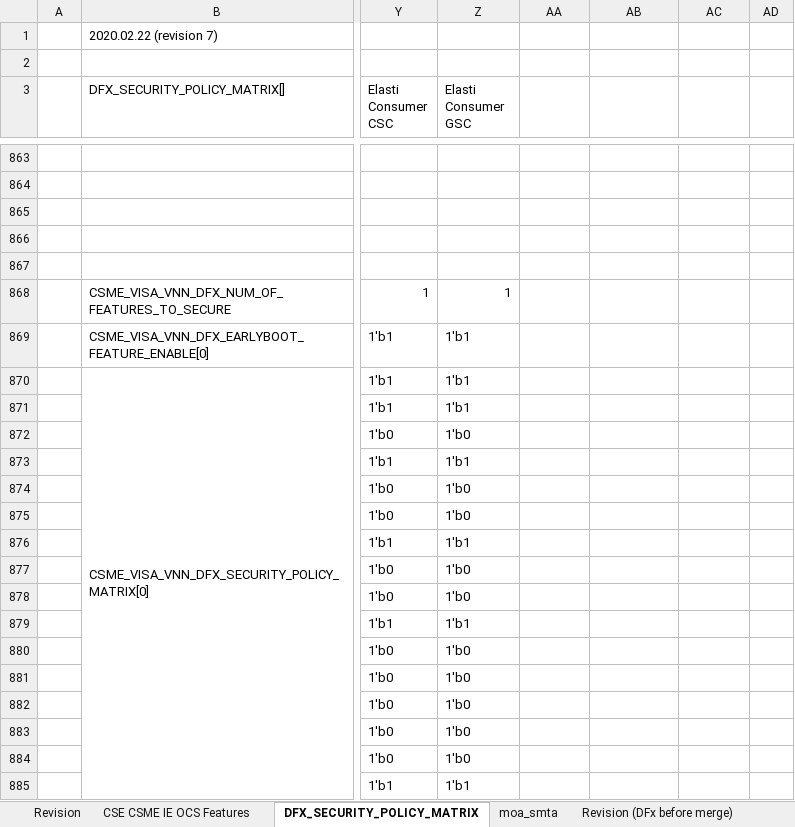
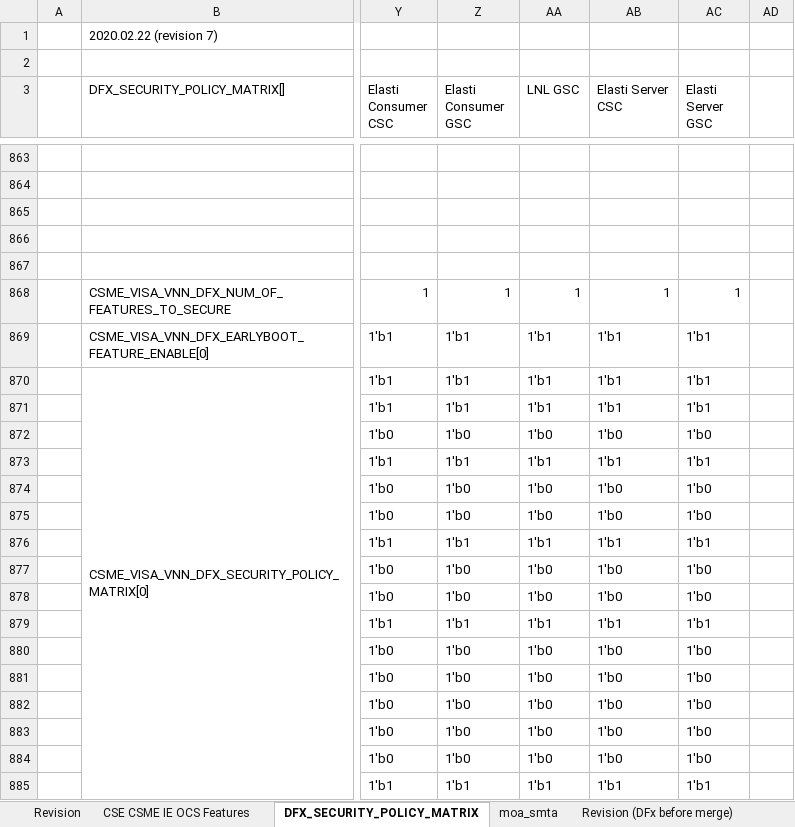
Before and after one commit to jason-ytsao/exp_submodule, an Excel workbook: ArchSpecs/Working/CSME IE OCS Hardware Architecture Features Per Project.xlsx, sheet DFX_SECURITY_POLICY_MATRIX, drawn as a sheet; only a part is shown, gaps mark what is left out; values as stored, in another font and other column widths than the file's, no cell formats; ↵ is a line break in a cell; the diff covers the shown part only; the diff names each change by its address in the sheet, - before the commit and + after, or states it on an @@ line.

Commit message:
Added Elasti Server GSC/CSC configuration
[git-p4: depot-paths = "//depot/projects/coe/CSME/": change = 797501]

```diff
--- a/ArchSpecs/Working/CSME IE OCS Hardware Architecture Features Per Project.xlsx (sheet DFX_SECURITY_POLICY_MATRIX)
+++ b/ArchSpecs/Working/CSME IE OCS Hardware Architecture Features Per Project.xlsx (sheet DFX_SECURITY_POLICY_MATRIX)
-AA3: (empty)
+AA3: LNL GSC
-AB3: (empty)
+AB3: Elasti Server ↵ CSC
-AC3: (empty)
+AC3: Elasti Server GSC
-AA868 (LNL GSC): (empty)
+AA868 (LNL GSC): 1
-AB868 (Elasti Server CSC): (empty)
+AB868 (Elasti Server CSC): 1
-AC868 (Elasti Server GSC): (empty)
+AC868 (Elasti Server GSC): 1
-AA869:AA871 (LNL GSC): (empty)
+AA869:AA871 (LNL GSC): 1'b1
-AB869:AB871 (Elasti Server CSC): (empty)
+AB869:AB871 (Elasti Server CSC): 1'b1
-AC869:AC871 (Elasti Server GSC): (empty)
+AC869:AC871 (Elasti Server GSC): 1'b1
-AA872 (LNL GSC): (empty)
+AA872 (LNL GSC): 1'b0
-AB872 (Elasti Server CSC): (empty)
+AB872 (Elasti Server CSC): 1'b0
-AC872 (Elasti Server GSC): (empty)
+AC872 (Elasti Server GSC): 1'b0
-AA873 (LNL GSC): (empty)
+AA873 (LNL GSC): 1'b1
-AB873 (Elasti Server CSC): (empty)
+AB873 (Elasti Server CSC): 1'b1
-AC873 (Elasti Server GSC): (empty)
+AC873 (Elasti Server GSC): 1'b1
-AA874:AA875 (LNL GSC): (empty)
+AA874:AA875 (LNL GSC): 1'b0
-AB874:AB875 (Elasti Server CSC): (empty)
+AB874:AB875 (Elasti Server CSC): 1'b0
-AC874:AC875 (Elasti Server GSC): (empty)
+AC874:AC875 (Elasti Server GSC): 1'b0
-AA876 (LNL GSC): (empty)
+AA876 (LNL GSC): 1'b1
-AB876 (Elasti Server CSC): (empty)
+AB876 (Elasti Server CSC): 1'b1
-AC876 (Elasti Server GSC): (empty)
+AC876 (Elasti Server GSC): 1'b1
-AA877:AA878 (LNL GSC): (empty)
+AA877:AA878 (LNL GSC): 1'b0
-AB877:AB878 (Elasti Server CSC): (empty)
+AB877:AB878 (Elasti Server CSC): 1'b0
-AC877:AC878 (Elasti Server GSC): (empty)
+AC877:AC878 (Elasti Server GSC): 1'b0
-AA879 (LNL GSC): (empty)
+AA879 (LNL GSC): 1'b1
-AB879 (Elasti Server CSC): (empty)
+AB879 (Elasti Server CSC): 1'b1
-AC879 (Elasti Server GSC): (empty)
+AC879 (Elasti Server GSC): 1'b1
-AA880:AA884 (LNL GSC): (empty)
+AA880:AA884 (LNL GSC): 1'b0
-AB880:AB884 (Elasti Server CSC): (empty)
+AB880:AB884 (Elasti Server CSC): 1'b0
-AC880:AC884 (Elasti Server GSC): (empty)
+AC880:AC884 (Elasti Server GSC): 1'b0
-AA885 (LNL GSC): (empty)
+AA885 (LNL GSC): 1'b1
-AB885 (Elasti Server CSC): (empty)
+AB885 (Elasti Server CSC): 1'b1
-AC885 (Elasti Server GSC): (empty)
+AC885 (Elasti Server GSC): 1'b1
```
Also changed, not shown: 740 edited cells elsewhere in this sheet, sheet CSE CSME IE OCS Features, sheet moa_smta, sheet Revision, cell formats, formulas that keep their value, charts or pictures.
